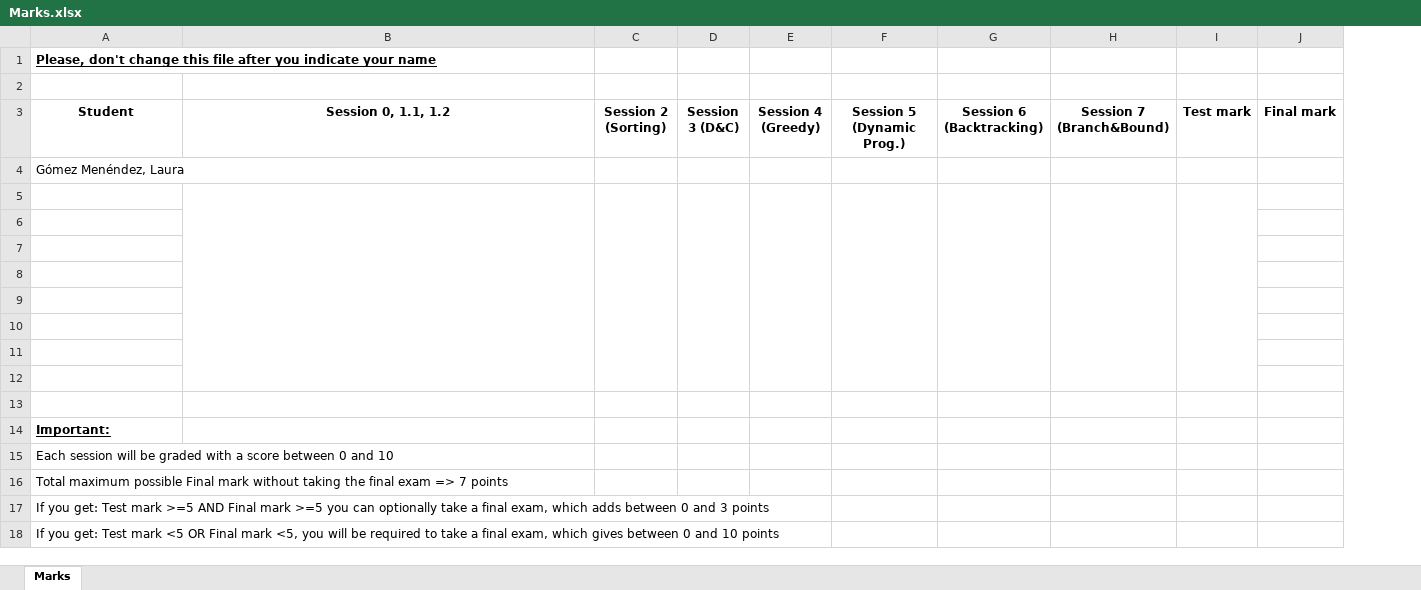
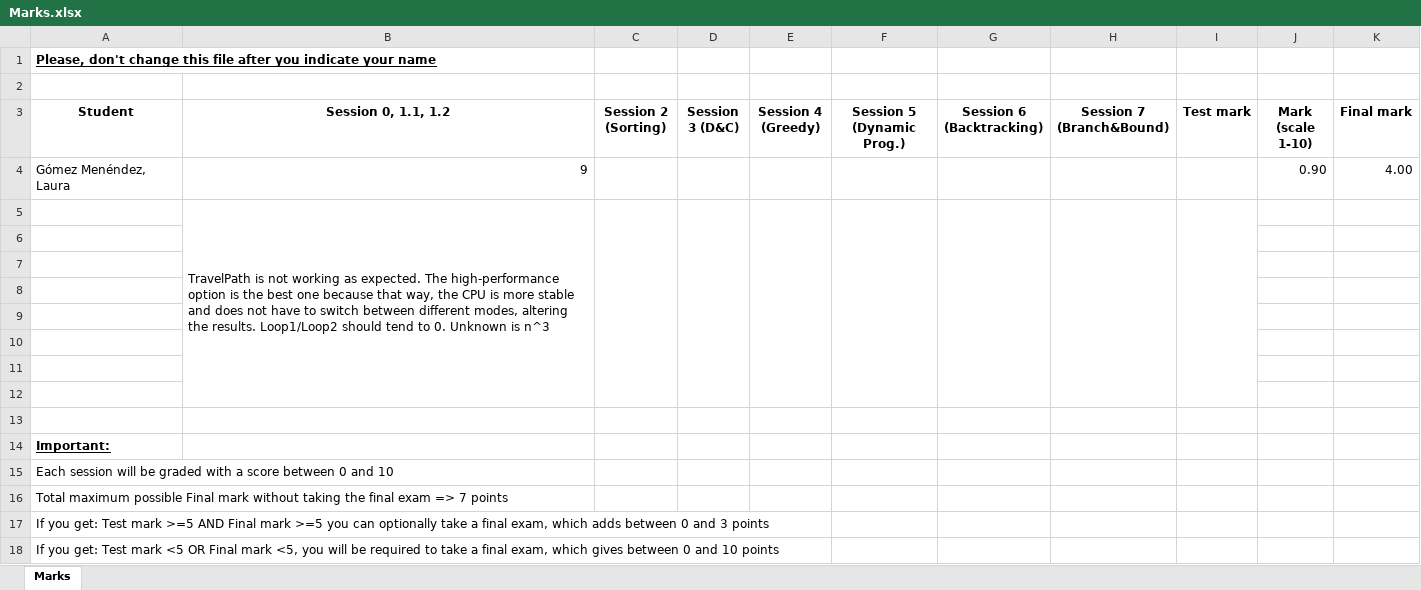
Before and after one commit to UO275725/algorithmicsGomezMenendezLauraUO275725, an Excel workbook: Marks.xlsx, sheet Marks, drawn as a sheet; values as stored, in another font and other column widths than the file's, no borders; table styles not drawn; addresses are those after the commit; the diff names each change by its address in the sheet, - before the commit and + after, or states it on an @@ line.

Commit message:
Session 0 1.1 1.2

```diff
--- a/Marks.xlsx (sheet Marks)
+++ b/Marks.xlsx (sheet Marks)
+column J (Mark (scale 1-10)), row 4: 0.90
-B4 (Session 0, 1.1, 1.2): (empty)
+B4 (Session 0, 1.1, 1.2): 9
-K4 (Final mark): (empty)
+K4 (Final mark): 4.00
-B5 (Session 0, 1.1, 1.2): (empty)
+B5 (Session 0, 1.1, 1.2): TravelPath is not working as expected. The high-performance option is the best one because that way, the CPU is more stable and does not have to switch between different modes, altering the results. Loop1/Loop2 should tend to 0. Unknown is n^3
```
Also changed, not shown: 1 other file.
